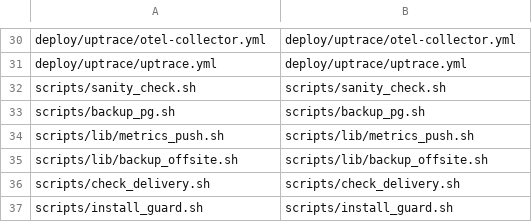
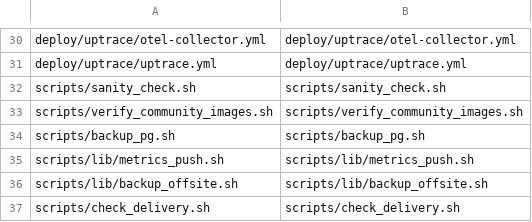
Before and after one commit to imboy-pub/imboy, a TSV file: deploy/standalone/files.tsv, drawn as a sheet; only a part is shown, gaps mark what is left out; the shorter side is filled out with more unchanged rows.

Commit message:
fix(release): preserve community image version and gate four-image delivery
Signed-off-by: leeyi <leeyisoft@users.noreply.github.com>

```diff
--- a/deploy/standalone/files.tsv
+++ b/deploy/standalone/files.tsv
@@ -32,2 +32,3 @@ deploy/uptrace/uptrace.yml	deploy/uptrace/uptrace.yml
 scripts/sanity_check.sh	scripts/sanity_check.sh
+scripts/verify_community_images.sh	scripts/verify_community_images.sh
 scripts/backup_pg.sh	scripts/backup_pg.sh
```
Also changed, not shown: 13 other files.
